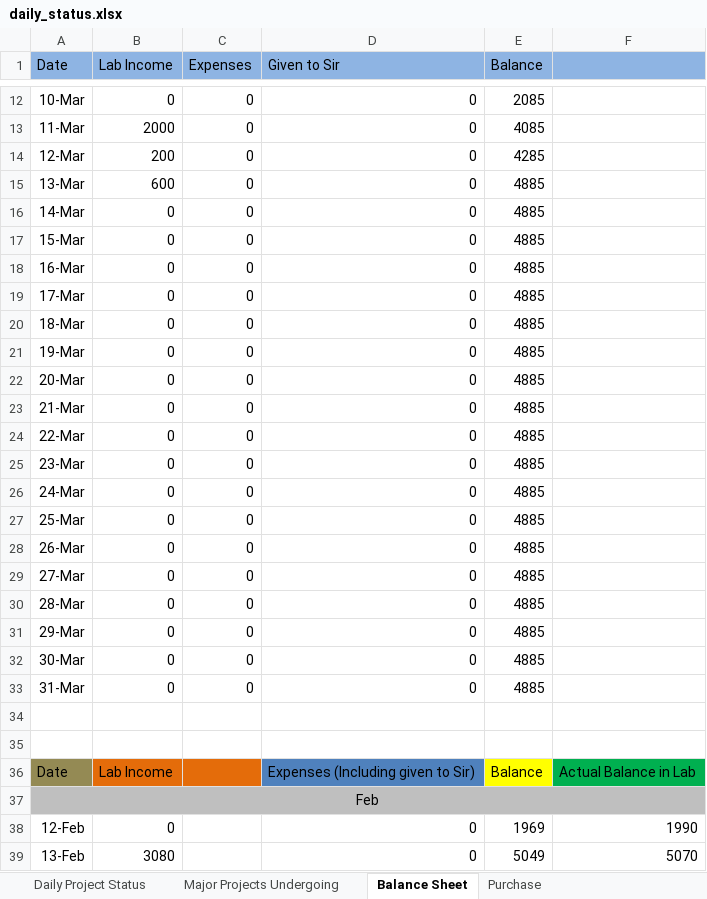
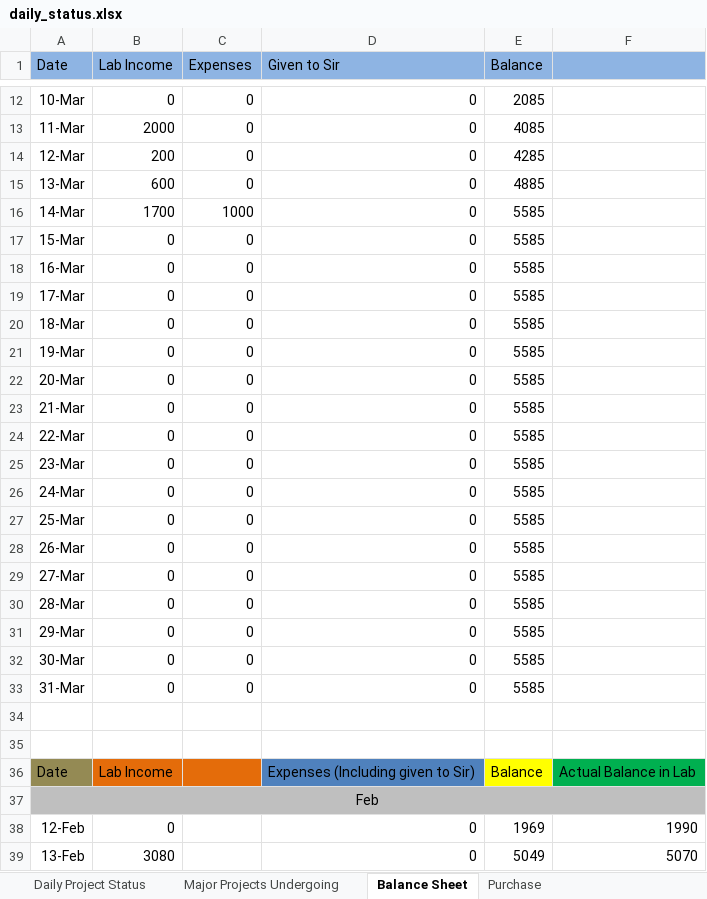
Before and after one commit to infocelab/embedded-projects, an Excel workbook: documents/training/daily_status.xlsx, sheet Balance Sheet, drawn as a sheet; only a part is shown, gaps mark what is left out; values as stored, in another font and other column widths than the file's, no borders; charts and pictures not drawn; the diff names each change by its address in the sheet, - before the commit and + after, or states it on an @@ line.

Commit message:
updated

```diff
--- a/documents/training/daily_status.xlsx (sheet Balance Sheet)
+++ b/documents/training/daily_status.xlsx (sheet Balance Sheet)
-B16 (Lab Income): 0
+B16 (Lab Income): 1700
-C16 (Expenses): 0
+C16 (Expenses): 1000
-E16:E33 (Balance): 4885
+E16:E33 (Balance): 5585
```
Also changed, not shown: charts or pictures.
